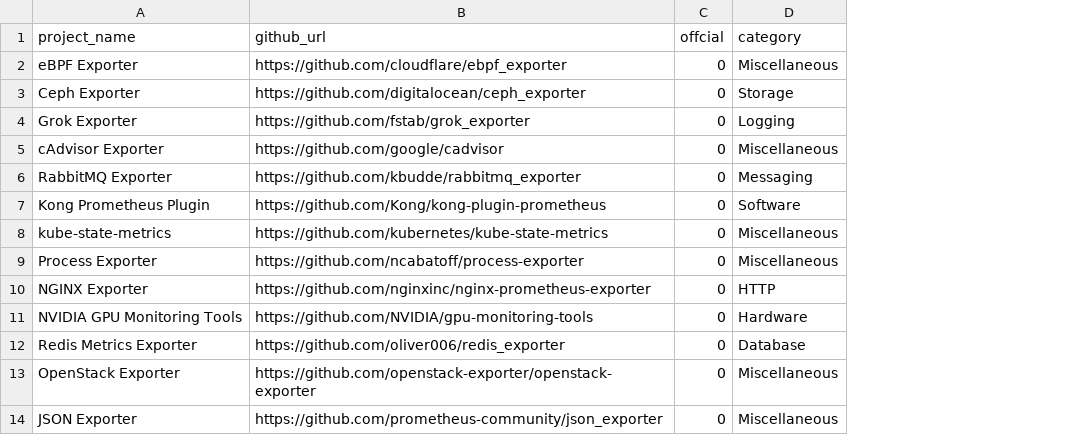
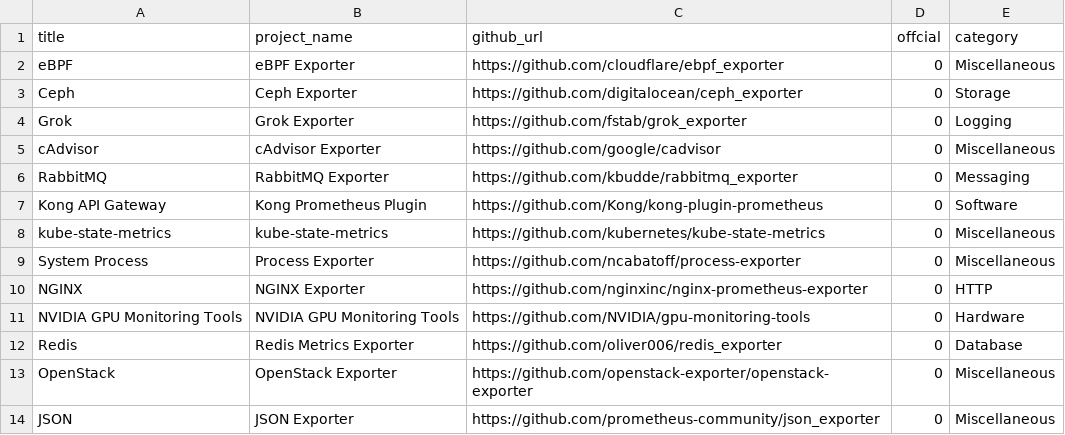
Before and after one commit to NexClipper/exporterhub.io, a CSV file: api/exporter_list.csv, drawn as a sheet; only a part is shown; the diff names each change by its address in the sheet, - before the commit and + after, or states it on an @@ line.

Commit message:
Update exporter_list.csv

```diff
--- a/api/exporter_list.csv
+++ b/api/exporter_list.csv
+column A (title), rows 2-14: eBPF | Ceph | Grok | cAdvisor | RabbitMQ | Kong API Gateway | kube-state-metrics | System Process | NGINX | NVIDIA GPU Monitoring Tools | Redis | OpenStack | JSON
```
